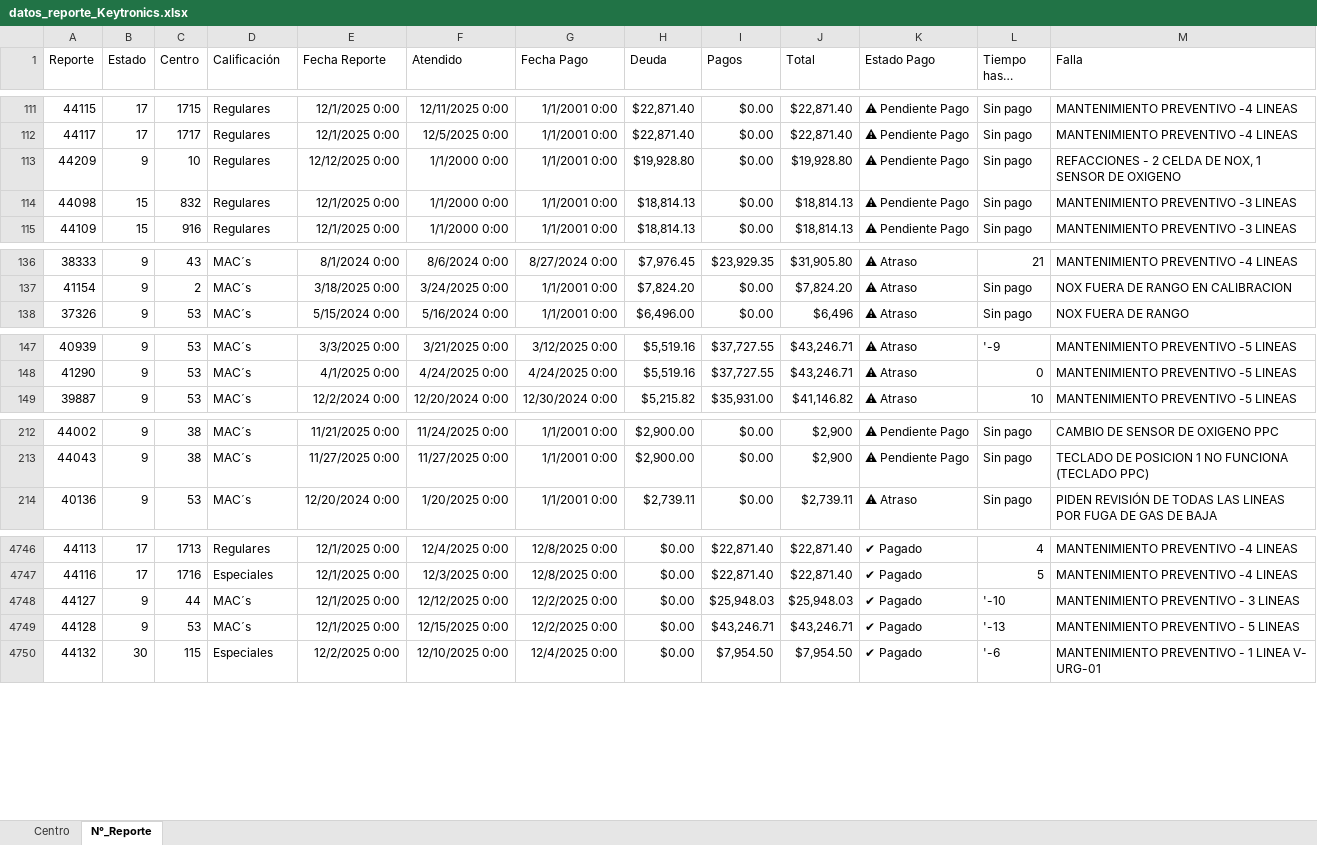
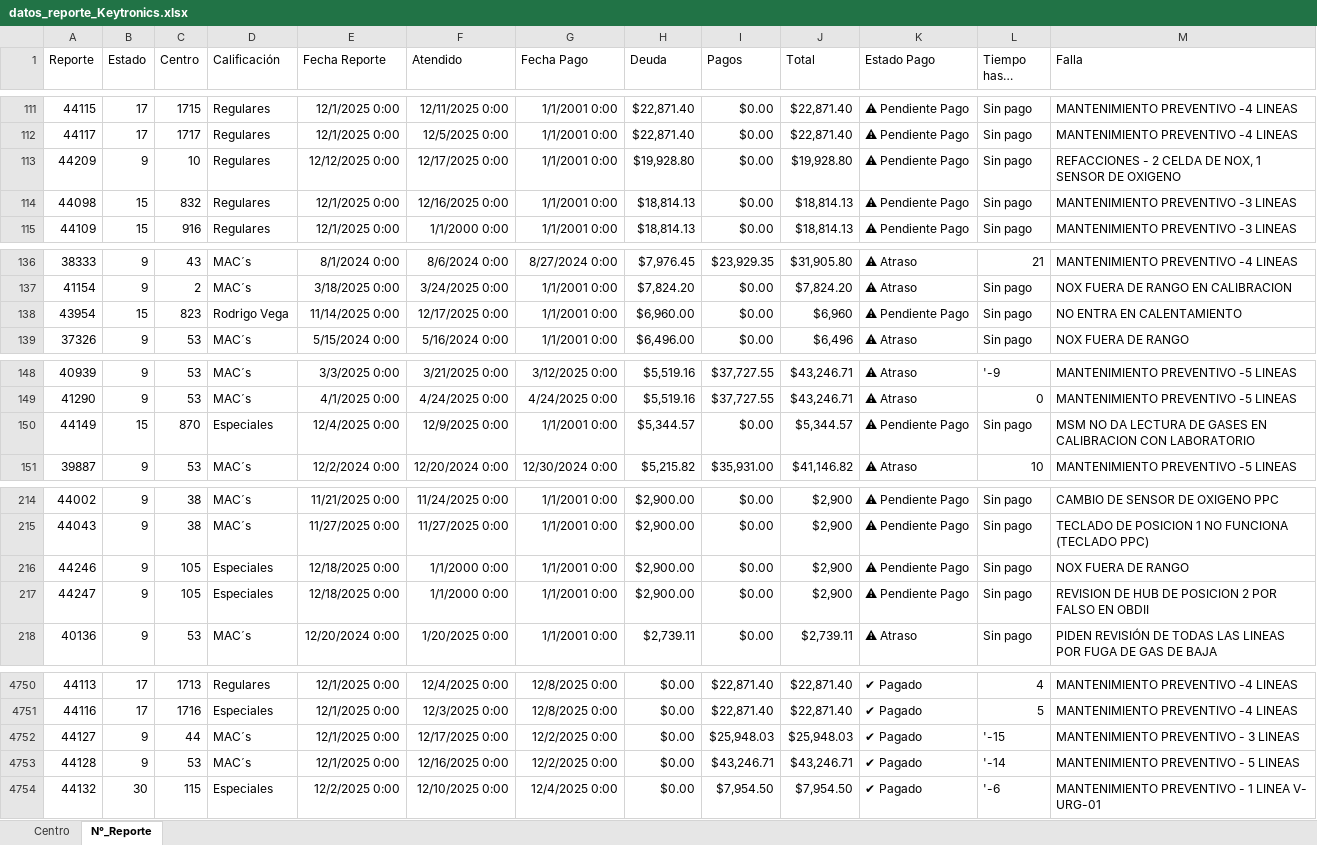
Before and after one commit to josels980410-jpg/keytronics-dashboard, an Excel workbook: datos_reporte_Keytronics.xlsx, sheet N°_Reporte, drawn as a sheet; only a part is shown, gaps mark what is left out; long unchanged cells end in …; values as stored, in another font and other column widths than the file's, no borders; conditional formats not drawn; addresses are those after the commit; the diff covers the shown part only; the diff names each change by its address in the sheet, - before the commit and + after, or states it on an @@ line.

```diff
--- a/datos_reporte_Keytronics.xlsx (sheet N°_Reporte)
+++ b/datos_reporte_Keytronics.xlsx (sheet N°_Reporte)
-F113 (Atendido): 1/1/2000 0:00
+F113 (Atendido): 12/17/2025 0:00
-F114 (Atendido): 1/1/2000 0:00
+F114 (Atendido): 12/16/2025 0:00
+row 138: 43954 | 15 | 823 | Rodrigo Vega | 11/14/2025 0:00 | 12/17/2025 0:00 | 1/1/2001 0:00 | $6,960.00 | $0.00 | $6,960 | ⚠ Pendiente Pago | Sin pago | NO ENTRA EN CALENTAMIENTO
+row 150: 44149 | 15 | 870 | Especiales | 12/4/2025 0:00 | 12/9/2025 0:00 | 1/1/2001 0:00 | $5,344.57 | $0.00 | $5,344.57 | ⚠ Pendiente Pago | Sin pago | MSM NO DA LECTURA DE GASES EN CALIBRACION CON LABORATORIO
+row 216: 44246 | 9 | 105 | Especiales | 12/18/2025 0:00 | 1/1/2000 0:00 | 1/1/2001 0:00 | $2,900.00 | $0.00 | $2,900 | ⚠ Pendiente Pago | Sin pago | NOX FUERA DE RANGO
+row 217: 44247 | 9 | 105 | Especiales | 12/18/2025 0:00 | 1/1/2000 0:00 | 1/1/2001 0:00 | $2,900.00 | $0.00 | $2,900 | ⚠ Pendiente Pago | Sin pago | REVISION DE HUB DE POSICION 2 POR FALSO EN OBDII
-F4752 (Atendido): 12/12/2025 0:00
+F4752 (Atendido): 12/17/2025 0:00
-L4752 (Tiempo hasta pago): '-10
+L4752 (Tiempo hasta pago): '-15
-F4753 (Atendido): 12/15/2025 0:00
+F4753 (Atendido): 12/16/2025 0:00
-L4753 (Tiempo hasta pago): '-13
+L4753 (Tiempo hasta pago): '-14
```
Also changed, not shown: 3 edited cells elsewhere in this sheet, sheet Centro, 2 other files.
